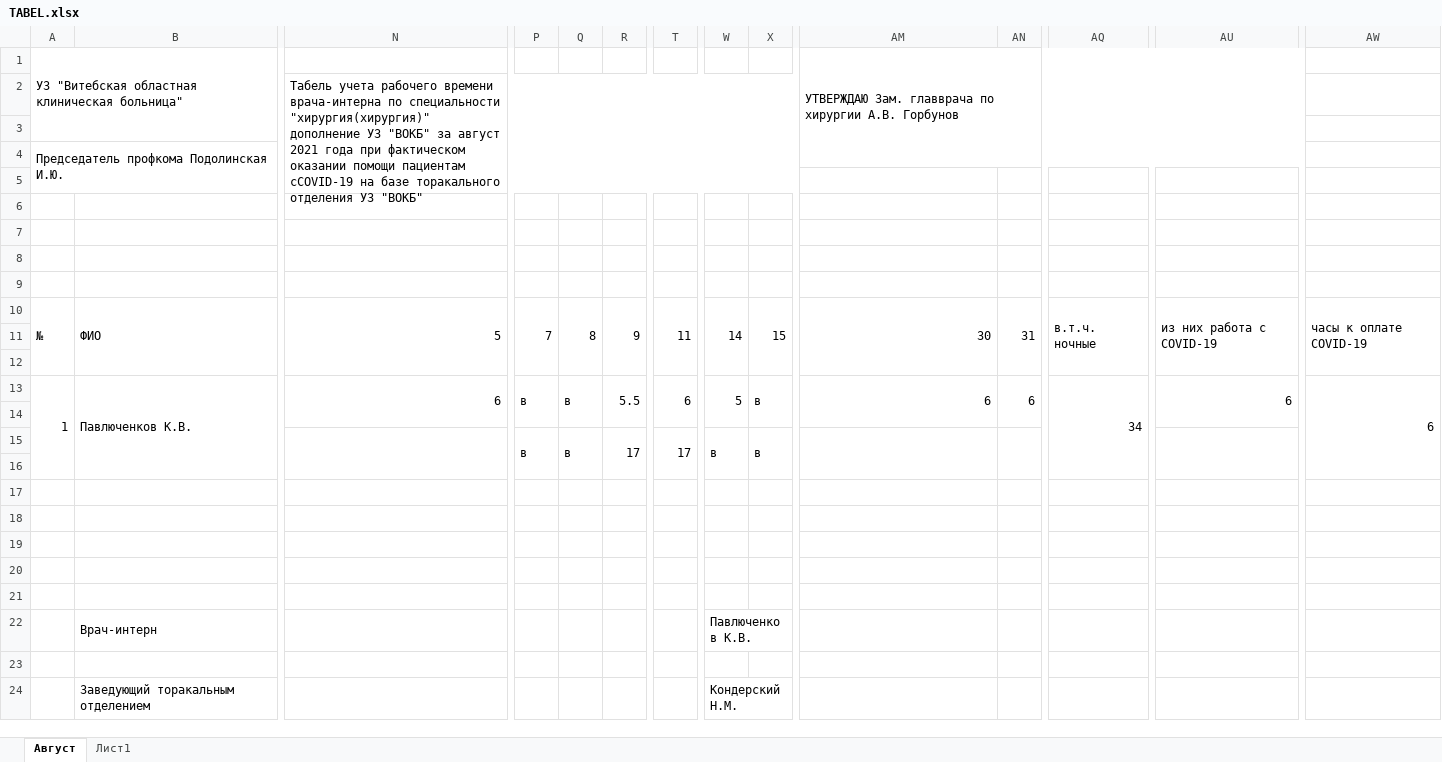
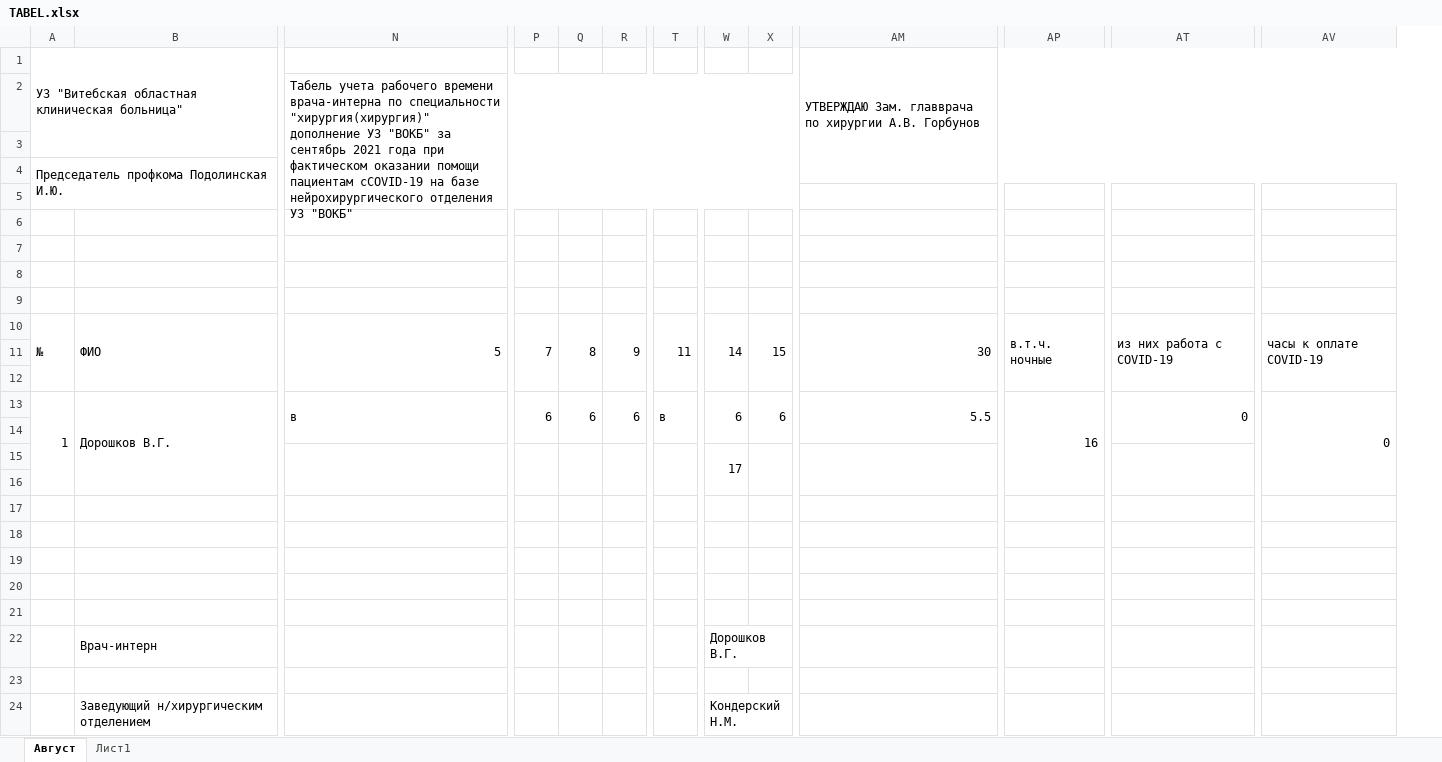
Before and after one commit to Valera007700/work_place, an Excel workbook: TABEL.xlsx, sheet Август, drawn as a sheet; only a part is shown, gaps mark what is left out; values as stored, in another font and other column widths than the file's, no cell formats; removed rows and columns are numbered as before the commit, all else as after; rows hold the shown columns only; the diff covers the shown part only; the diff names each change by its address in the sheet, - before the commit and + after, or states it on an @@ line.

Commit message:
Work

```diff
--- a/TABEL.xlsx (sheet Август)
+++ b/TABEL.xlsx (sheet Август)
-column AN, rows 10-13: 31 |  |  | 6
-AM1:AV4 merged
+AM1:AV4 merged
-N2: …"ВОКБ" за август 2021 года при фактическом оказании помощи пациентам сCOVID-19 на базе торакального отделения УЗ…
+N2: …"ВОКБ" за сентябрь 2021 года при фактическом оказании помощи пациентам сCOVID-19 на базе нейрохирургического отделения УЗ…
-B13: Павлюченков К.В.
+B13: Дорошков В.Г.
-N13: 6
+N13: в
-P13: в
+P13: 6
-Q13: в
+Q13: 6
-R13: 5.5
+R13: 6
-T13: 6
+T13: в
-W13: 5
+W13: 6
-X13: в
+X13: 6
-AM13: 6
+AM13: 5.5
-AP13: 34
+AP13: 16
-AT13: 6
+AT13: 0
-AV13: 6
+AV13: 0
-row 15:  |  |  | в | в | 17 | 17 | в | в
+row 15:  |  |  |  |  |  |  | 17
-W22: Павлюченков К.В.
+W22: Дорошков В.Г.
-B24: Заведующий торакальным отделением
+B24: Заведующий н/хирургическим отделением
```
Also changed, not shown: 13 edited cells elsewhere in this sheet, cell formats, formulas that keep their value.
